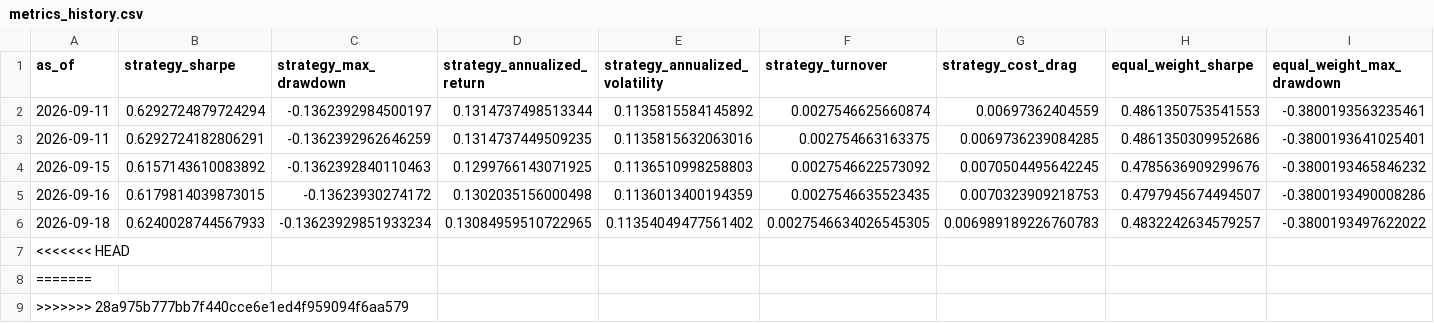
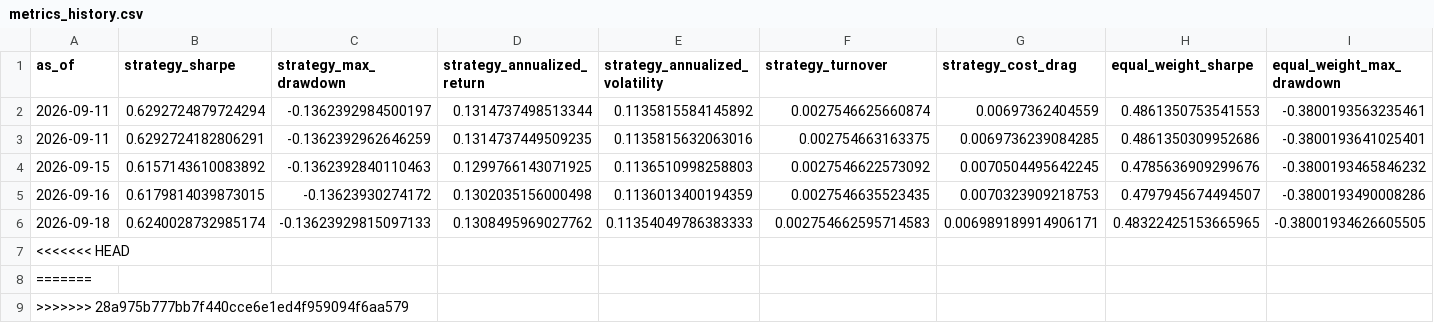
Before and after one commit to shrishaanth/Syntropy, a CSV file: data/outputs/history/metrics_history.csv, drawn as a sheet; only a part is shown; removed rows and columns are numbered as before the commit, all else as after; rows hold the shown columns only; the diff names each change by its address in the sheet, - before the commit and + after, or states it on an @@ line.

```diff
--- a/data/outputs/history/metrics_history.csv
+++ b/data/outputs/history/metrics_history.csv
-row 6: 2026-09-18 | 0.6240028744567933 | -0.13623929851933234 | 0.13084959510722965 | 0.11354049477561402 | 0.0027546634026545305 | 0.006989189226760783 | 0.4832242634579257 | -0.3800193497622022
+row 6: 2026-09-18 | 0.6240028732985174 | -0.13623929815097133 | 0.1308495969027762 | 0.11354049786383333 | 0.002754662595714583 | 0.006989189914906171 | 0.48322425153665965 | -0.38001934626605505
```
Also changed, not shown: 3 other files.
